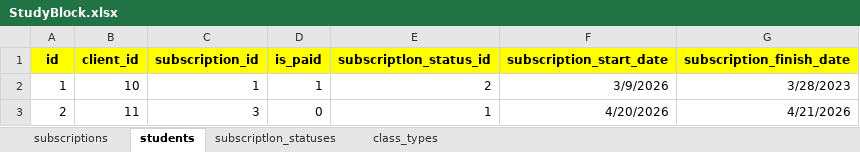
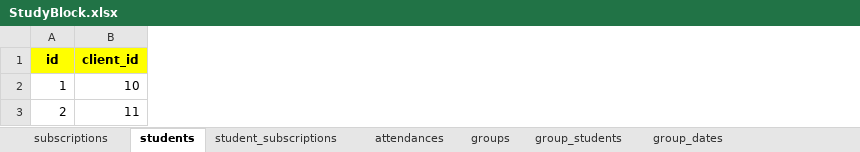
Before and after one commit to MaxDreamCorp/NeUrok_Admin, an Excel workbook: docs/Data architecture/Entities/StudyBlock.xlsx, sheet students, drawn as a sheet; values as stored, in another font and other column widths than the file's, no borders; the diff names each change by its address in the sheet, - before the commit and + after, or states it on an @@ line.

```diff
--- a/docs/Data architecture/Entities/StudyBlock.xlsx (sheet students)
+++ b/docs/Data architecture/Entities/StudyBlock.xlsx (sheet students)
+sheet tab: student_subscriptions
+sheet tab: attendances
+sheet tab: groups
+sheet tab: group_students
+sheet tab: group_dates
-column C (subscription_id), rows 2-3: 1 | 3
-column D (is_paid), rows 2-3: 1 | 0
-column E (subscriptlon_status_id), rows 2-3: 2 | 1
-column F (subscription_start_date), rows 2-3: 3/9/2026 | 4/20/2026
-column G (subscription_finish_date), rows 2-3: 3/28/2023 | 4/21/2026
```
Also changed, not shown: other sheet tabs, docs/Data architecture/Entities/ClientBlock.xlsx, 1 other file.
